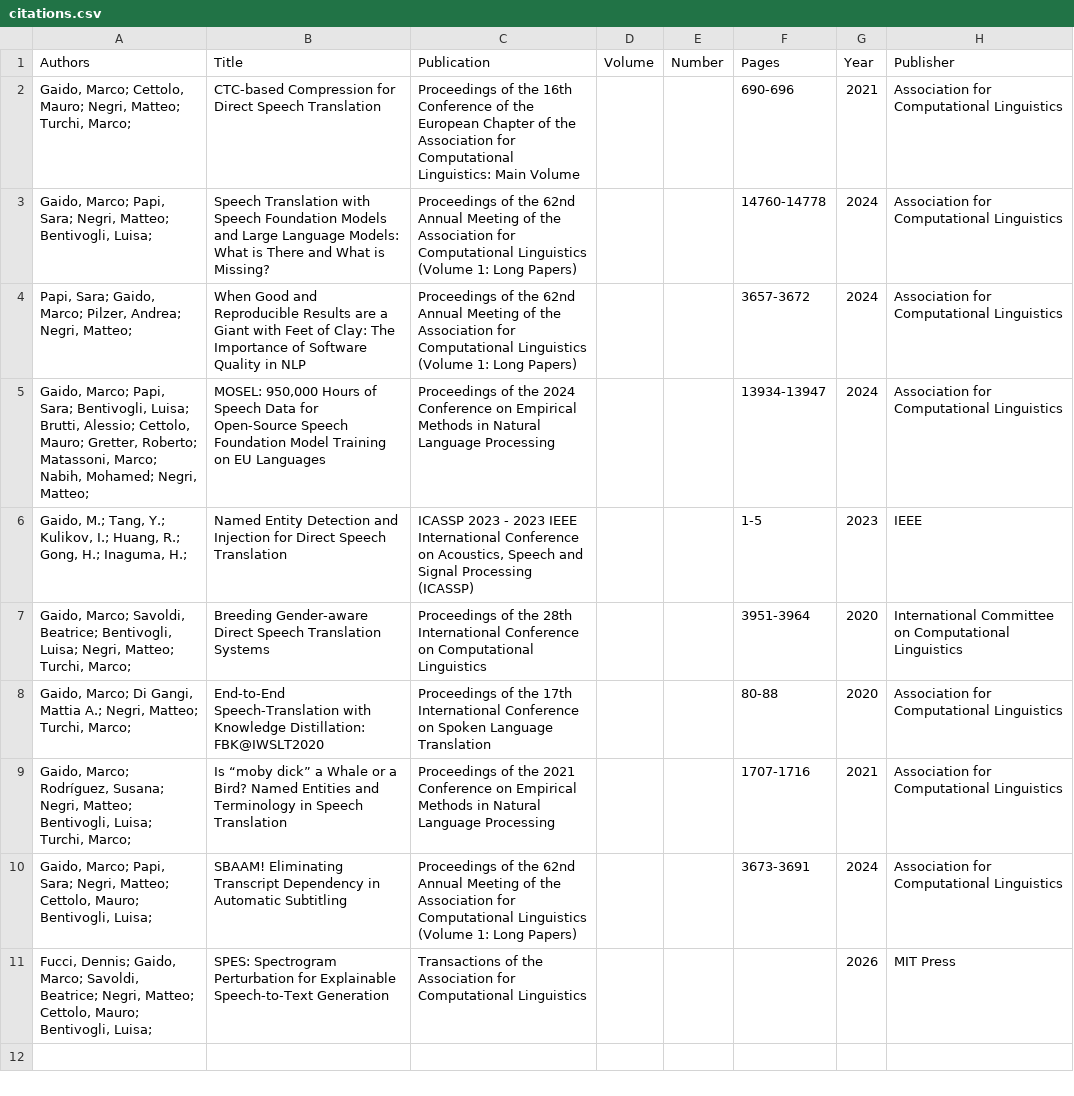
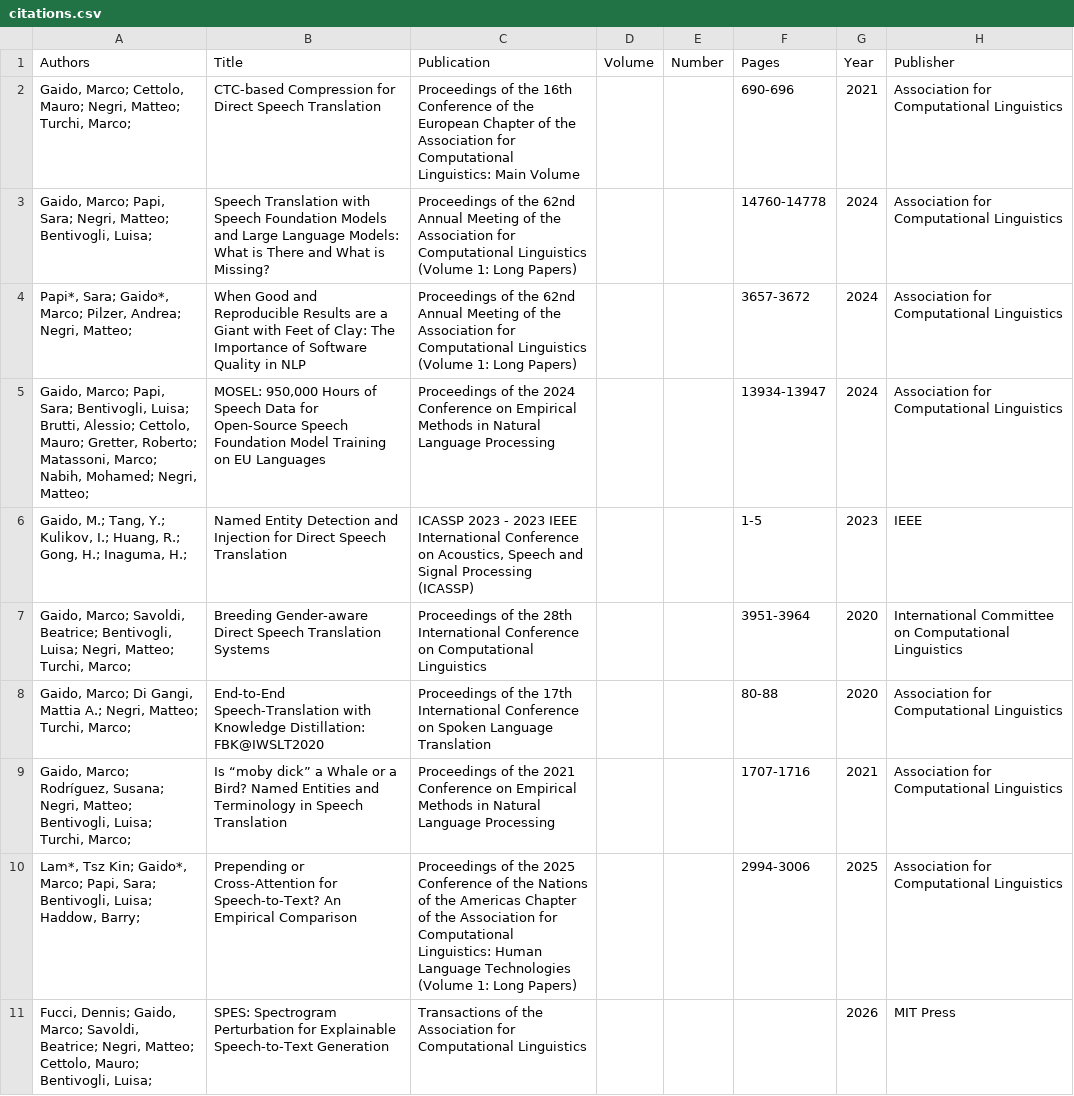
Before and after one commit to mgaido91/mgaido91.github.io, a CSV file: _data/citations.csv, drawn as a sheet.

Commit message:
Update publications

```diff
--- a/_data/citations.csv
+++ b/_data/citations.csv
@@ -3,3 +3,3 @@
 "Gaido, Marco; Papi, Sara; Negri, Matteo; Bentivogli, Luisa; ","Speech Translation with Speech Foundation Models and Large Language Models: What is There and What is Missing?","Proceedings of the 62nd Annual Meeting of the Association for Computational Linguistics (Volume 1: Long Papers)",,,14760-14778,2024,"Association for Computational Linguistics"
-"Papi, Sara; Gaido, Marco; Pilzer, Andrea; Negri, Matteo; ","When Good and Reproducible Results are a Giant with Feet of Clay: The Importance of Software Quality in NLP","Proceedings of the 62nd Annual Meeting of the Association for Computational Linguistics (Volume 1: Long Papers)",,,3657-3672,2024,"Association for Computational Linguistics"
+"Papi*, Sara; Gaido*, Marco; Pilzer, Andrea; Negri, Matteo; ","When Good and Reproducible Results are a Giant with Feet of Clay: The Importance of Software Quality in NLP","Proceedings of the 62nd Annual Meeting of the Association for Computational Linguistics (Volume 1: Long Papers)",,,3657-3672,2024,"Association for Computational Linguistics"
 "Gaido, Marco; Papi, Sara; Bentivogli, Luisa; Brutti, Alessio; Cettolo, Mauro; Gretter, Roberto; Matassoni, Marco; Nabih, Mohamed; Negri, Matteo; ","MOSEL: 950,000 Hours of Speech Data for Open-Source Speech Foundation Model Training on EU Languages","Proceedings of the 2024 Conference on Empirical Methods in Natural Language Processing",,,13934-13947,2024,"Association for Computational Linguistics"
@@ -9,3 +9,3 @@
 "Gaido, Marco; Rodríguez, Susana; Negri, Matteo; Bentivogli, Luisa; Turchi, Marco; ","Is “moby dick” a Whale or a Bird? Named Entities and Terminology in Speech Translation","Proceedings of the 2021 Conference on Empirical Methods in Natural Language Processing",,,1707-1716,2021,"Association for Computational Linguistics"
-"Gaido, Marco; Papi, Sara; Negri, Matteo; Cettolo, Mauro; Bentivogli, Luisa; ","SBAAM! Eliminating Transcript Dependency in Automatic Subtitling","Proceedings of the 62nd Annual Meeting of the Association for Computational Linguistics (Volume 1: Long Papers)",,,3673-3691,2024,"Association for Computational Linguistics"
+"Lam*, Tsz Kin; Gaido*, Marco; Papi, Sara; Bentivogli, Luisa; Haddow, Barry; ","Prepending or Cross-Attention for Speech-to-Text? An Empirical Comparison","Proceedings of the 2025 Conference of the Nations of the Americas Chapter of the Association for Computational Linguistics: Human Language Technologies (Volume 1: Long Papers)",,,2994-3006,2025,"Association for Computational Linguistics"
 "Fucci, Dennis; Gaido, Marco; Savoldi, Beatrice; Negri, Matteo; Cettolo, Mauro; Bentivogli, Luisa; ","SPES: Spectrogram Perturbation for Explainable Speech-to-Text Generation","Transactions of the Association for Computational Linguistics",,,,"2026","MIT Press"
```
